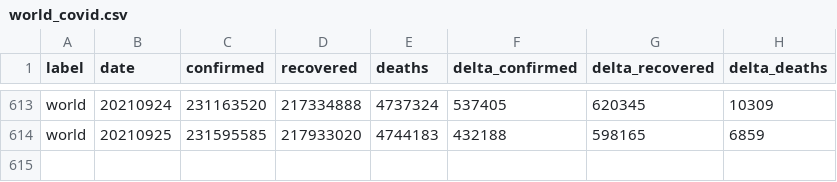
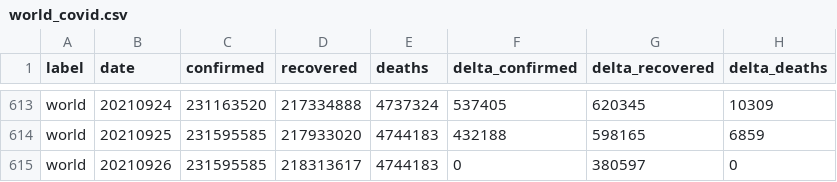
Before and after one commit to kirajano/corona-scrape-morgenpost, a CSV file: world_covid.csv, drawn as a sheet; only a part is shown, gaps mark what is left out; the diff names each change by its address in the sheet, - before the commit and + after, or states it on an @@ line.

```diff
--- a/world_covid.csv
+++ b/world_covid.csv
+row 615: world | 20210926 | 231595585 | 218313617 | 4744183 | 0 | 380597 | 0
```
Also changed, not shown: europe_covid.csv, germany_covid.csv.
